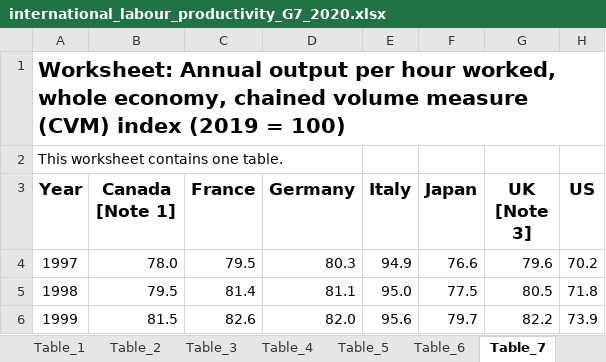
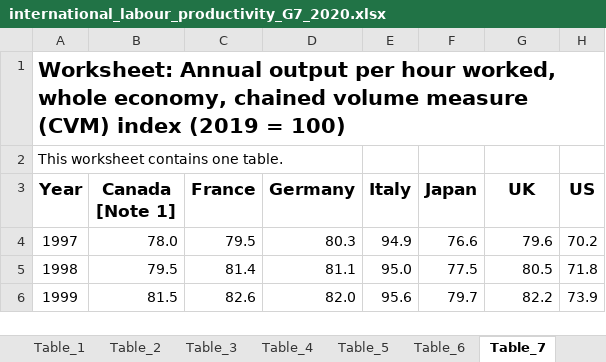
Before and after one commit to kanghinlee/Data-Projects, an Excel workbook: deloitte_productivity_project/data/raw_data/international_labour_productivity_G7_2020.xlsx, sheet Table_7, drawn as a sheet; only a part is shown; values as stored, in another font and other column widths than the file's, no borders; table styles not drawn; the diff names each change by its address in the sheet, - before the commit and + after, or states it on an @@ line.

```diff
--- a/deloitte_productivity_project/data/raw_data/international_labour_productivity_G7_2020.xlsx (sheet Table_7)
+++ b/deloitte_productivity_project/data/raw_data/international_labour_productivity_G7_2020.xlsx (sheet Table_7)
-G3: UK [Note 3]
+G3: UK
```
Also changed, not shown: sheet Table_16, sheet Table_6, sheet Table_18, sheet Table_15, sheet Table_5, sheet Table_9, 3 other files.
